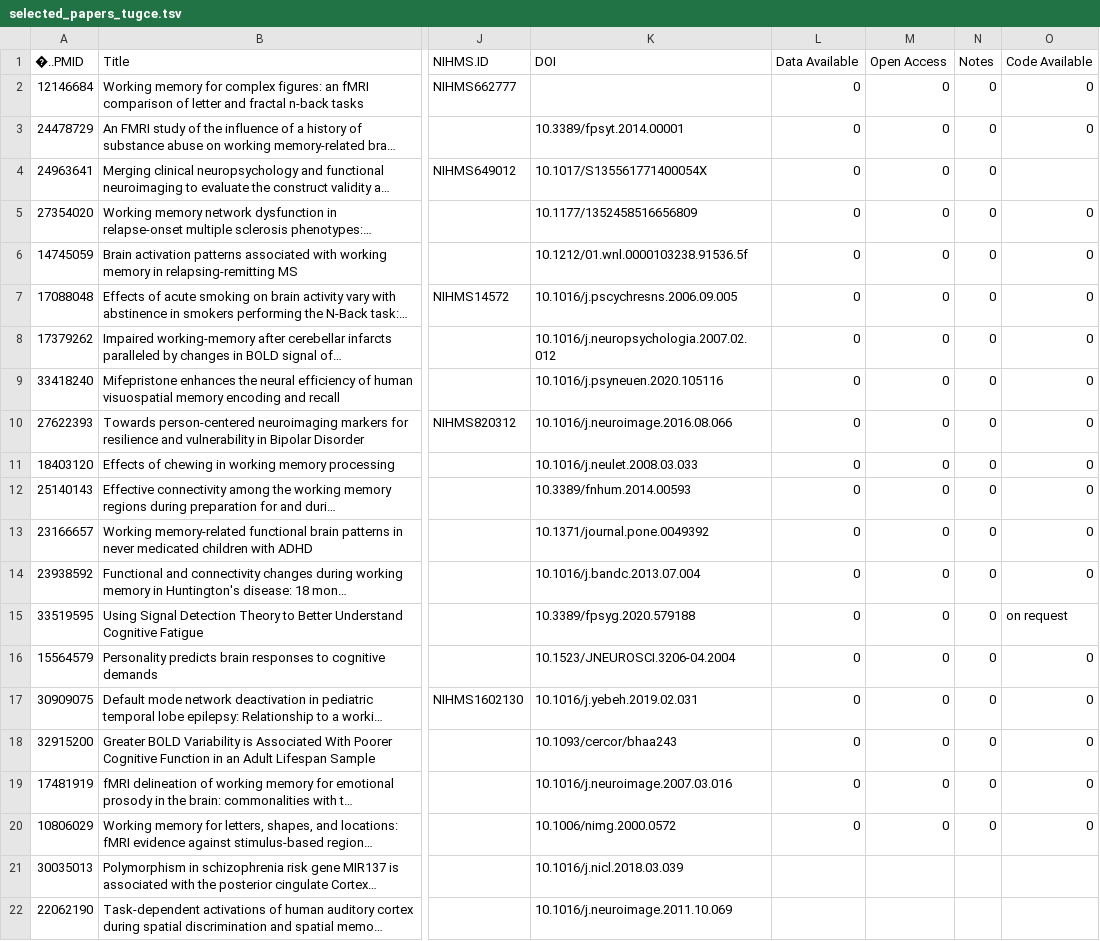
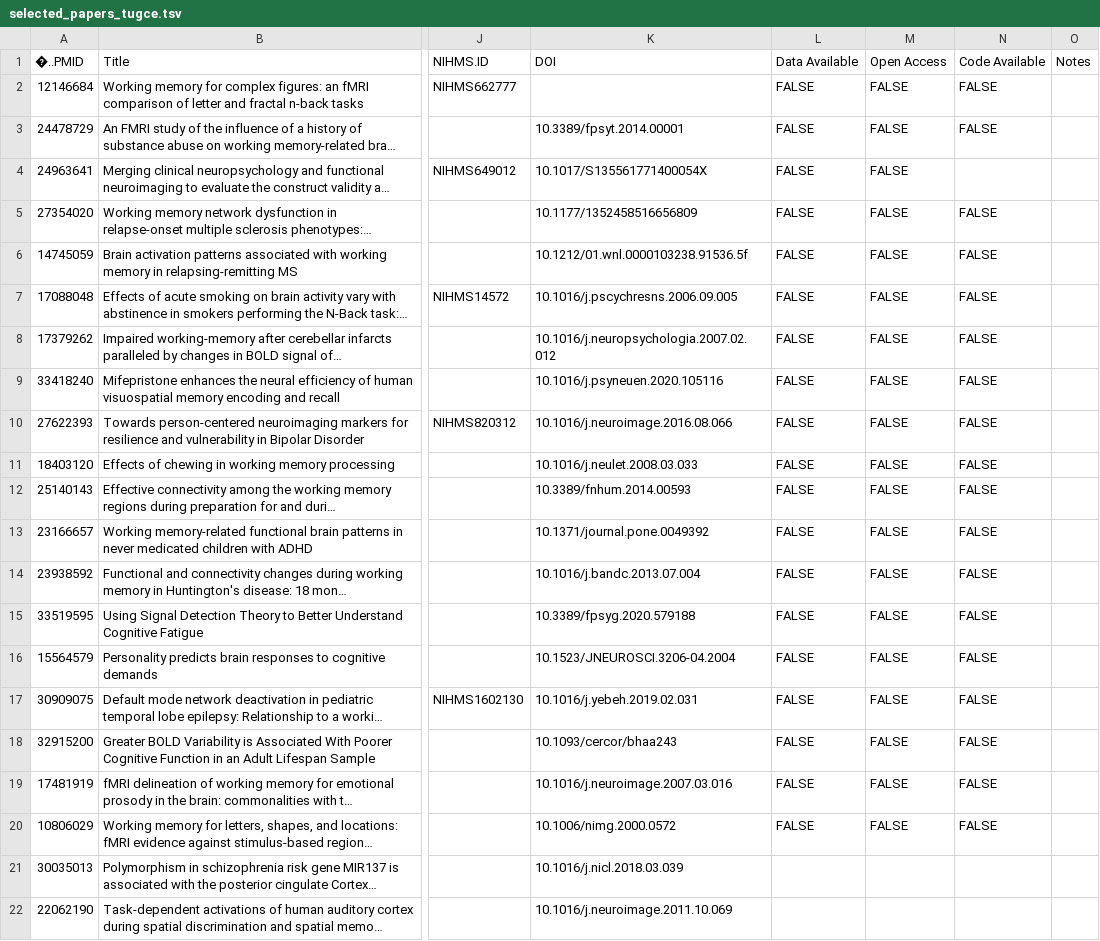
Before and after one commit to aosakwe/assignment, a TSV file: Data/Labeling/selected_papers_tugce.tsv, drawn as a sheet; only a part is shown, gaps mark what is left out; long unchanged cells end in …; removed rows and columns are numbered as before the commit, all else as after; the diff names each change by its address in the sheet, - before the commit and + after, or states it on an @@ line.

Commit message:
Replaced 0 with FALSE tugce

```diff
--- a/Data/Labeling/selected_papers_tugce.tsv
+++ b/Data/Labeling/selected_papers_tugce.tsv
+column N (Code Available), rows 2-20: FALSE | FALSE |  | FALSE | FALSE | FALSE | FALSE | FALSE | FALSE | FALSE | FALSE | FALSE | FALSE | FALSE | FALSE | FALSE | FALSE | FALSE | FALSE
-column O (Code Available), rows 2-20: 0 | 0 |  | 0 | 0 | 0 | 0 | 0 | 0 | 0 | 0 | 0 | 0 | on request | 0 | 0 | 0 | 0 | 0
-L2:L20 (Data Available): 0
+L2:L20 (Data Available): FALSE
-M2:M20 (Open Access): 0
+M2:M20 (Open Access): FALSE
-O2:O20 (Notes): 0
+O2:O20 (Notes): (empty)
```
